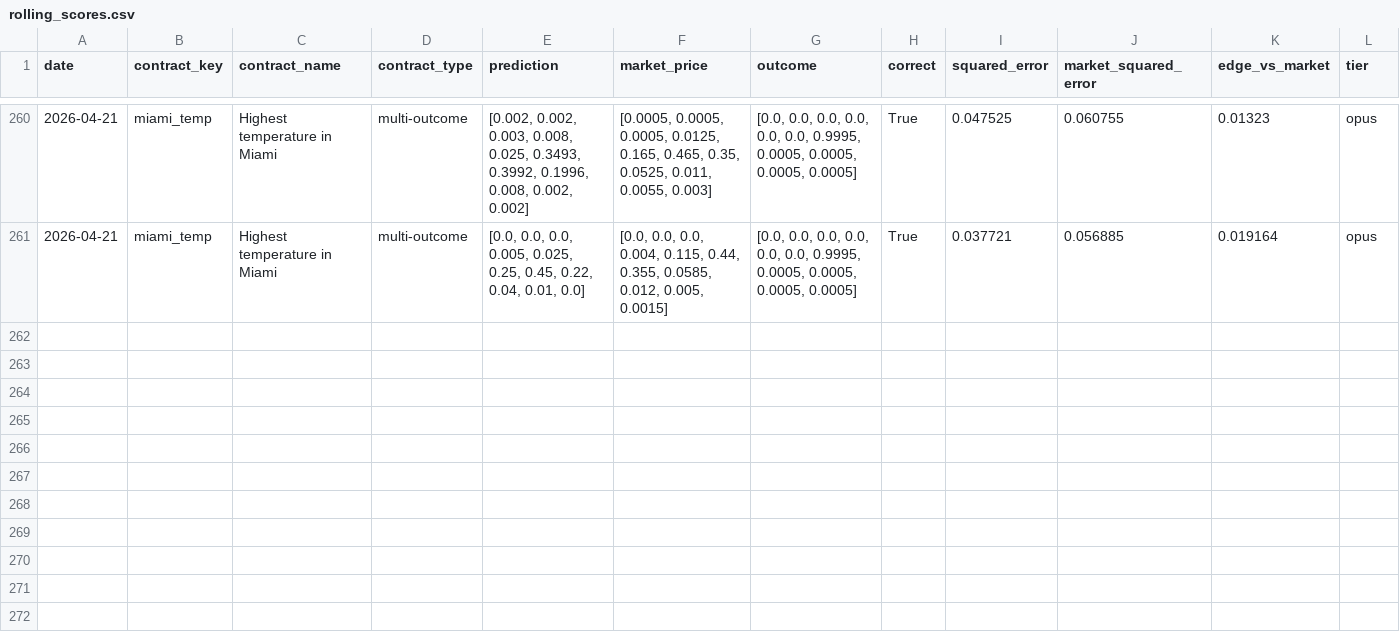
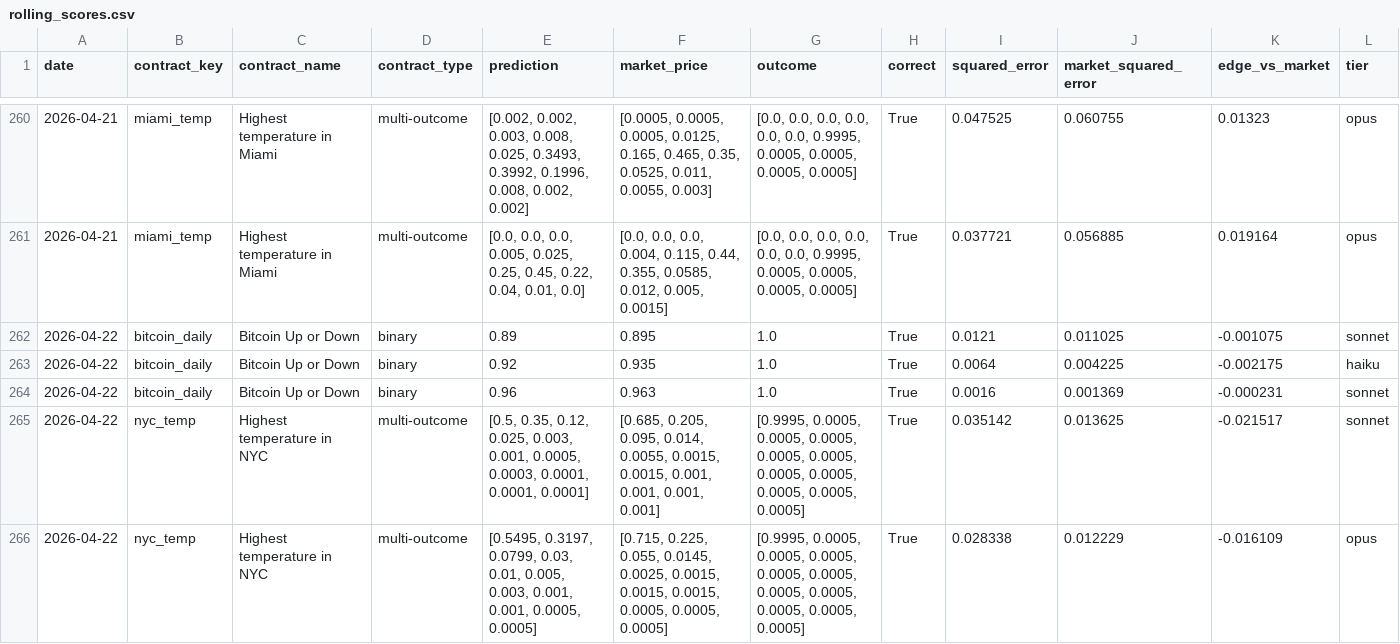
Before and after one commit to pairie-koh/Trading-Agents-on-Polymarket, a CSV file: data/rolling_scores.csv, drawn as a sheet; only a part is shown, gaps mark what is left out; rows hold the shown columns only; the diff covers the shown part only; the diff names each change by its address in the sheet, - before the commit and + after, or states it on an @@ line.

Commit message:
data: 2026-04-23T03:51:10Z

```diff
--- a/data/rolling_scores.csv
+++ b/data/rolling_scores.csv
+row 262: 2026-04-22 | bitcoin_daily | Bitcoin Up or Down | binary | 0.89 | 0.895 | 1.0 | True | 0.0121 | 0.011025 | -0.001075 | sonnet
+row 263: 2026-04-22 | bitcoin_daily | Bitcoin Up or Down | binary | 0.92 | 0.935 | 1.0 | True | 0.0064 | 0.004225 | -0.002175 | haiku
+row 264: 2026-04-22 | bitcoin_daily | Bitcoin Up or Down | binary | 0.96 | 0.963 | 1.0 | True | 0.0016 | 0.001369 | -0.000231 | sonnet
+row 265: 2026-04-22 | nyc_temp | Highest temperature in NYC | multi-outcome | [0.5, 0.35, 0.12, 0.025, 0.003, 0.001, 0.0005, 0.0003, 0.0001, 0.0001, 0.0001] | [0.685, 0.205, 0.095, 0.014, 0.0055, 0.0015, 0.0015, 0.001, 0.001, 0.001, 0.001] | [0.9995, 0.0005, 0.0005, 0.0005, 0.0005, 0.0005, 0.0005, 0.0005, 0.0005, 0.0005, 0.0005] | True | 0.035142 | 0.013625 | -0.021517 | sonnet
+row 266: 2026-04-22 | nyc_temp | Highest temperature in NYC | multi-outcome | [0.5495, 0.3197, 0.0799, 0.03, 0.01, 0.005, 0.003, 0.001, 0.001, 0.0005, 0.0005] | [0.715, 0.225, 0.055, 0.0145, 0.0025, 0.0015, 0.0015, 0.0015, 0.0005, 0.0005, 0.0005] | [0.9995, 0.0005, 0.0005, 0.0005, 0.0005, 0.0005, 0.0005, 0.0005, 0.0005, 0.0005, 0.0005] | True | 0.028338 | 0.012229 | -0.016109 | opus
```
Also changed, not shown: 4 added rows elsewhere in this file, data/scores_history.csv, 3 other files.
